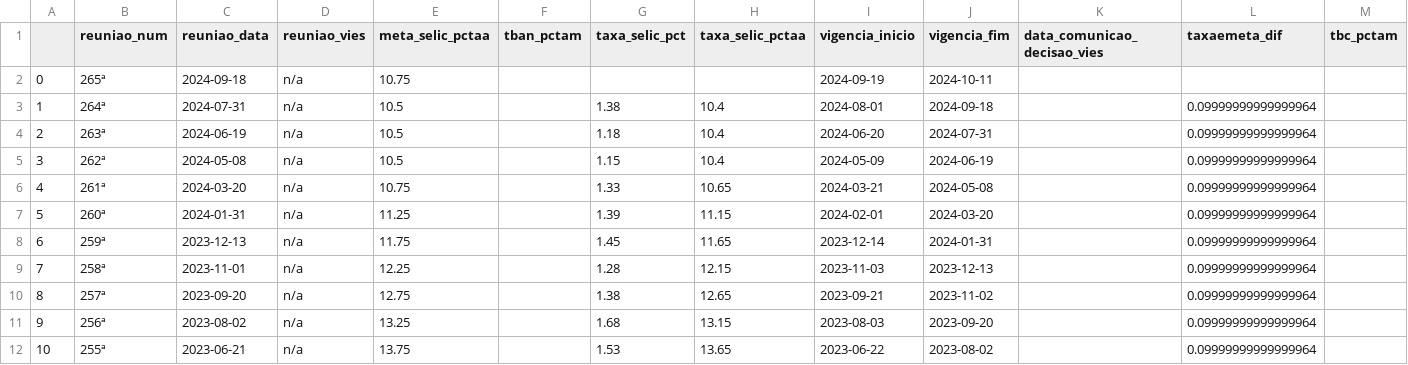
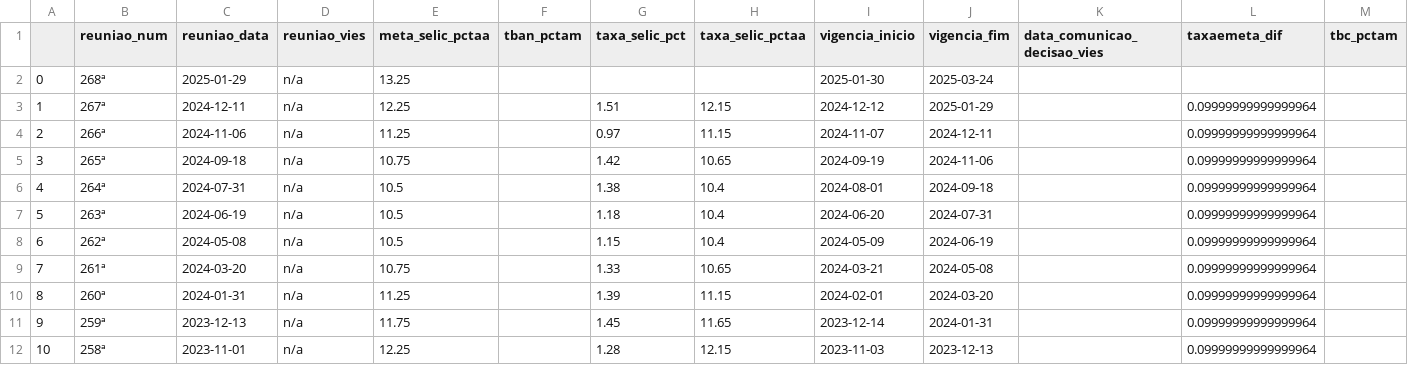
Before and after one commit to mapassos/brazil-macroeconomics-data-analysis-and-pipeline, a CSV file: dados/selic_modificada.csv, drawn as a sheet; only a part is shown; the shorter side is filled out with more unchanged rows; addresses are those after the commit; rows hold the shown columns only; the diff names each change by its address in the sheet, - before the commit and + after, or states it on an @@ line.

```diff
--- a/dados/selic_modificada.csv
+++ b/dados/selic_modificada.csv
+row 2: 0 | 268ª | 2025-01-29 | n/a | 13.25 |  |  |  | 2025-01-30 | 2025-03-24
+row 3: 1 | 267ª | 2024-12-11 | n/a | 12.25 |  | 1.51 | 12.15 | 2024-12-12 | 2025-01-29 |  | 0.09999999999999964
+row 4: 2 | 266ª | 2024-11-06 | n/a | 11.25 |  | 0.97 | 11.15 | 2024-11-07 | 2024-12-11 |  | 0.09999999999999964
@@ column A renumbered from row 5 down @@
-G5 (taxa_selic_pct): (empty)
+G5 (taxa_selic_pct): 1.42
-H5 (taxa_selic_pctaa): (empty)
+H5 (taxa_selic_pctaa): 10.65
-J5 (vigencia_fim): 2024-10-11
+J5 (vigencia_fim): 2024-11-06
-L5 (taxaemeta_dif): (empty)
+L5 (taxaemeta_dif): 0.09999999999999964
```
Also changed, not shown: dados/selic.csv, dados/selic_ipca.csv, 8 other files.
